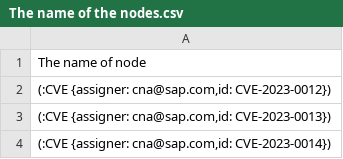
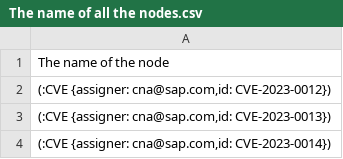
Before and after one commit to neostrange/cyberKG, a CSV file: The name of all the nodes.csv (was The name of the nodes.csv), drawn as a sheet; only a part is shown.

Commit message:
Update and rename The name of the nodes.csv to The name of all the nodes.csv

```diff
--- a/The name of the nodes.csv
+++ b/The name of all the nodes.csv
@@ -1,2 +1,2 @@
-The name of node
+The name of the node
 "(:CVE {assigner: cna@sap.com,id: CVE-2023-0012})"
```
